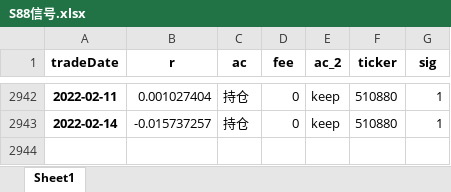
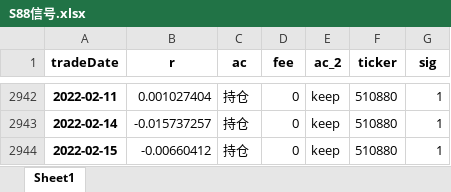
Before and after one commit to quanttrade/product, an Excel workbook: s88_signal/S88信号.xlsx, sheet Sheet1, drawn as a sheet; only a part is shown, gaps mark what is left out; values as stored, in another font and other column widths than the file's, no borders; the diff names each change by its address in the sheet, - before the commit and + after, or states it on an @@ line.

```diff
--- a/s88_signal/S88信号.xlsx (sheet Sheet1)
+++ b/s88_signal/S88信号.xlsx (sheet Sheet1)
+row 2944: 2022-02-15 | -0.00660412 | 持仓 | 0 | keep | 510880 | 1
```
Also changed, not shown: 18 other files.
